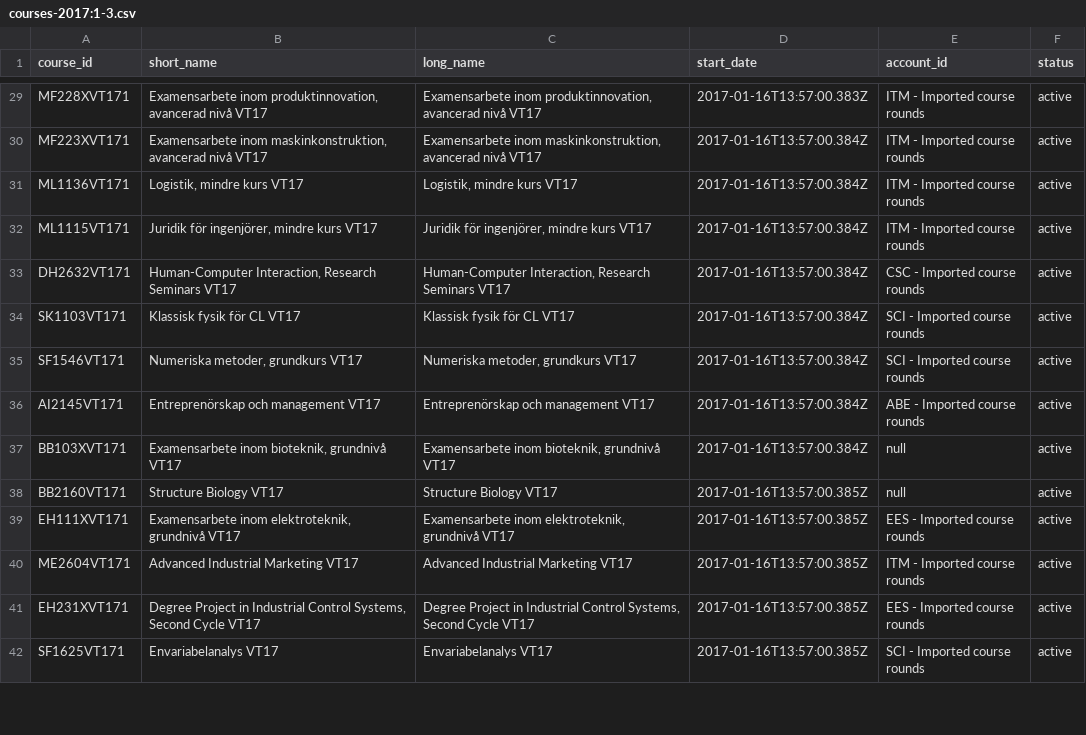
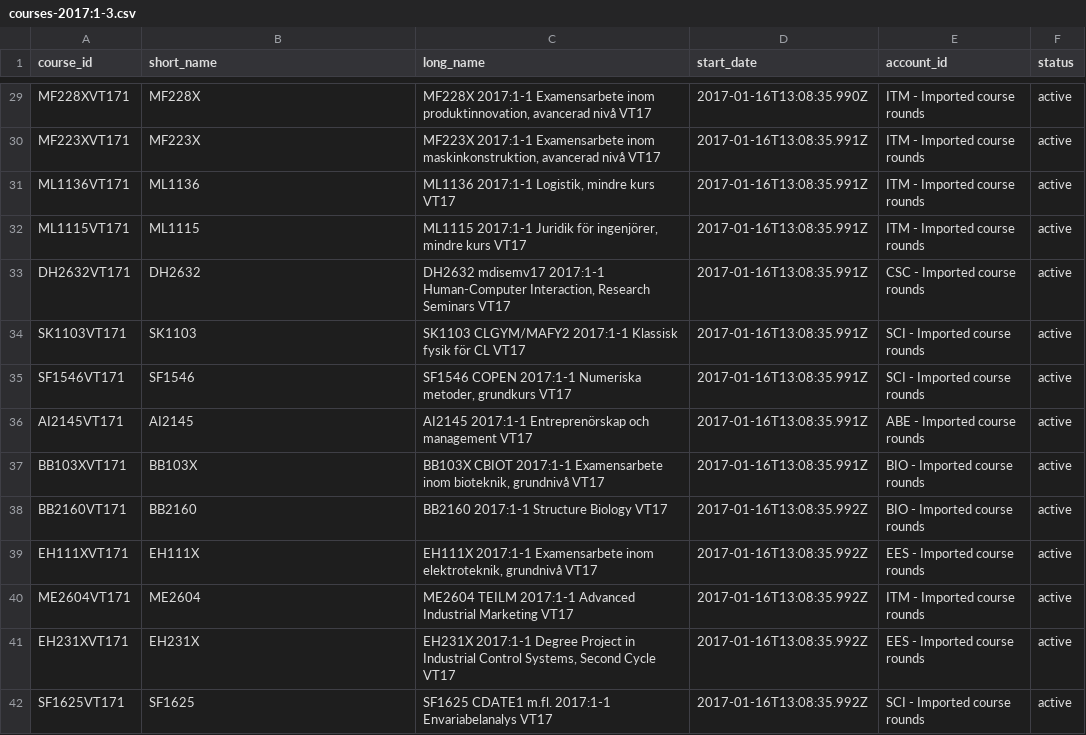
Before and after one commit to priskartell/lms-sync-users, a CSV file: csv/courses-2017:1-3.csv, drawn as a sheet; only a part is shown, gaps mark what is left out; the diff covers the shown part only; the diff names each change by its address in the sheet, - before the commit and + after, or states it on an @@ line.

Commit message:
include shortName if it exists

```diff
--- a/csv/courses-2017:1-3.csv
+++ b/csv/courses-2017:1-3.csv
-B29 (short_name): Examensarbete inom produktinnovation, avancerad nivå VT17
+B29 (short_name): MF228X
-C29 (long_name): Examensarbete inom…
+C29 (long_name): MF228X 2017:1-1 Examensarbete inom…
-D29 (start_date): 2017-01-16T13:57:00.383Z
+D29 (start_date): 2017-01-16T13:08:35.990Z
-B30 (short_name): Examensarbete inom maskinkonstruktion, avancerad nivå VT17
+B30 (short_name): MF223X
-C30 (long_name): Examensarbete inom…
+C30 (long_name): MF223X 2017:1-1 Examensarbete inom…
-D30:D37 (start_date): 2017-01-16T13:57:00.384Z
+D30:D37 (start_date): 2017-01-16T13:08:35.991Z
-B31 (short_name): Logistik, mindre kurs VT17
+B31 (short_name): ML1136
-C31 (long_name): Logistik, mindre kurs VT17
+C31 (long_name): ML1136 2017:1-1 Logistik, mindre kurs VT17
-B32 (short_name): Juridik för ingenjörer, mindre kurs VT17
+B32 (short_name): ML1115
-C32 (long_name): Juridik för…
+C32 (long_name): ML1115 2017:1-1 Juridik för…
-B33 (short_name): Human-Computer Interaction, Research Seminars VT17
+B33 (short_name): DH2632
-C33 (long_name): Human-Computer Interaction,…
+C33 (long_name): DH2632 mdisemv17 2017:1-1 Human-Computer Interaction,…
-B34 (short_name): Klassisk fysik för CL VT17
+B34 (short_name): SK1103
-C34 (long_name): Klassisk fysik för CL VT17
+C34 (long_name): SK1103 CLGYM/MAFY2 2017:1-1 Klassisk fysik för CL VT17
-B35 (short_name): Numeriska metoder, grundkurs VT17
+B35 (short_name): SF1546
-C35 (long_name): Numeriska metoder, grundkurs VT17
+C35 (long_name): SF1546 COPEN 2017:1-1 Numeriska metoder, grundkurs VT17
-B36 (short_name): Entreprenörskap och management VT17
+B36 (short_name): AI2145
-C36 (long_name): Entreprenörskap och management VT17
+C36 (long_name): AI2145 2017:1-1 Entreprenörskap och management VT17
-B37 (short_name): Examensarbete inom bioteknik, grundnivå VT17
+B37 (short_name): BB103X
-C37 (long_name): Examensarbete inom…
+C37 (long_name): BB103X CBIOT 2017:1-1 Examensarbete inom…
-E37:E38 (account_id): null
+E37:E38 (account_id): BIO - Imported course rounds
-B38 (short_name): Structure Biology VT17
+B38 (short_name): BB2160
-C38 (long_name): Structure Biology VT17
+C38 (long_name): BB2160 2017:1-1 Structure Biology VT17
-D38:D42 (start_date): 2017-01-16T13:57:00.385Z
+D38:D42 (start_date): 2017-01-16T13:08:35.992Z
-B39 (short_name): Examensarbete inom elektroteknik, grundnivå VT17
+B39 (short_name): EH111X
-C39 (long_name): Examensarbete inom…
+C39 (long_name): EH111X 2017:1-1 Examensarbete inom…
-B40 (short_name): Advanced Industrial Marketing VT17
+B40 (short_name): ME2604
-C40 (long_name): Advanced Industrial Marketing VT17
+C40 (long_name): ME2604 TEILM 2017:1-1 Advanced Industrial Marketing VT17
-B41 (short_name): Degree Project in Industrial Control Systems, Second Cycle VT17
+B41 (short_name): EH231X
-C41 (long_name): Degree Project…
+C41 (long_name): EH231X 2017:1-1 Degree Project…
-B42 (short_name): Envariabelanalys VT17
+B42 (short_name): SF1625
-C42 (long_name): Envariabelanalys VT17
+C42 (long_name): SF1625 CDATE1 m.fl. 2017:1-1 Envariabelanalys VT17
```
Also changed, not shown: 102 edited cells elsewhere in this file, 2 other files.
